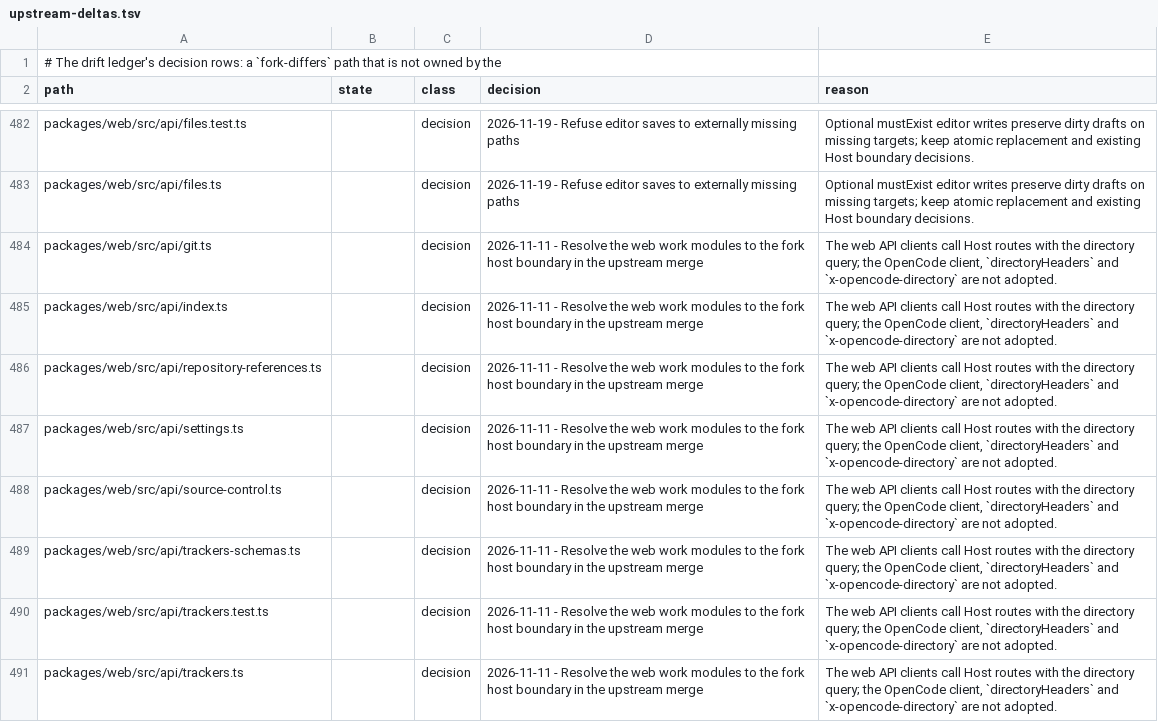
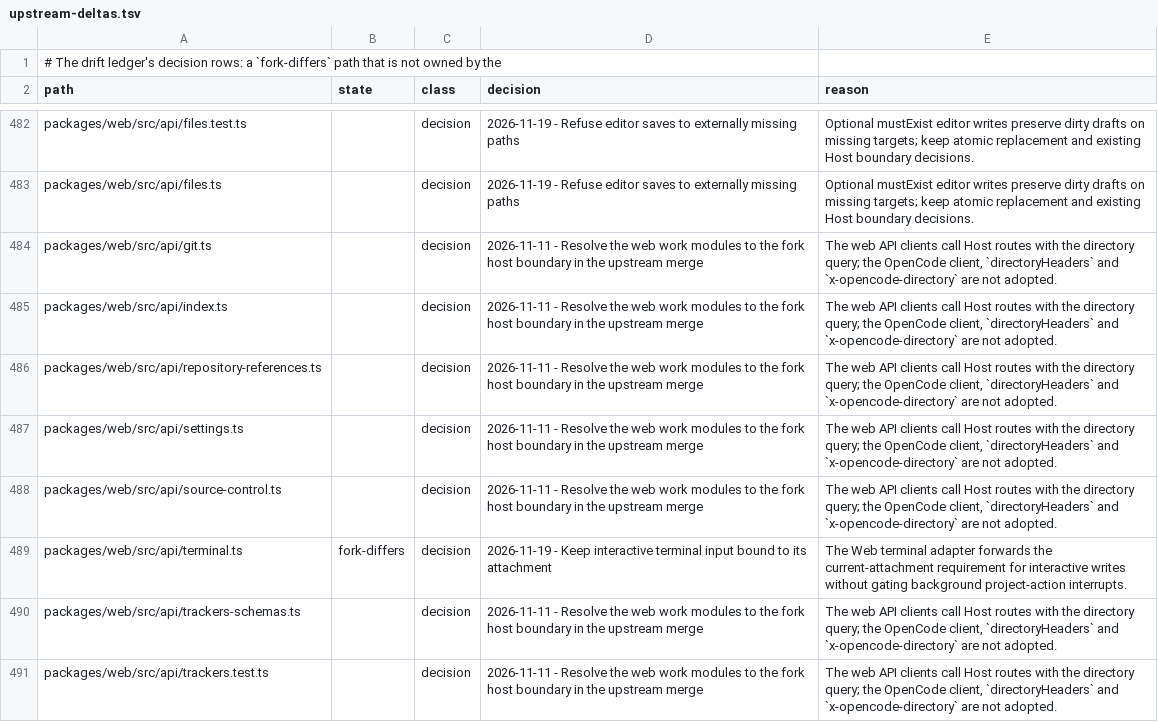
Before and after one commit to Shizuku-Yume/ohpichamber-dev, a TSV file: .workflow/upstream-deltas.tsv, drawn as a sheet; only a part is shown, gaps mark what is left out; the shorter side is filled out with more unchanged rows; the diff names each change by its address in the sheet, - before the commit and + after, or states it on an @@ line.

Commit message:
Record the web terminal input ownership delta

```diff
--- a/.workflow/upstream-deltas.tsv
+++ b/.workflow/upstream-deltas.tsv
+row 489: packages/web/src/api/terminal.ts | fork-differs | decision | 2026-11-19 - Keep interactive terminal input bound to its attachment | The Web terminal adapter forwards the current-attachment requirement for interactive writes without gating background project-action interrupts.
```
